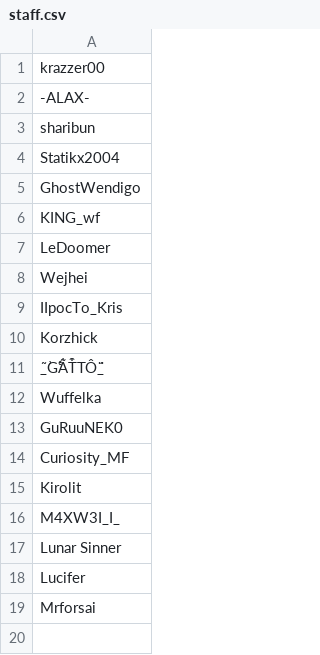
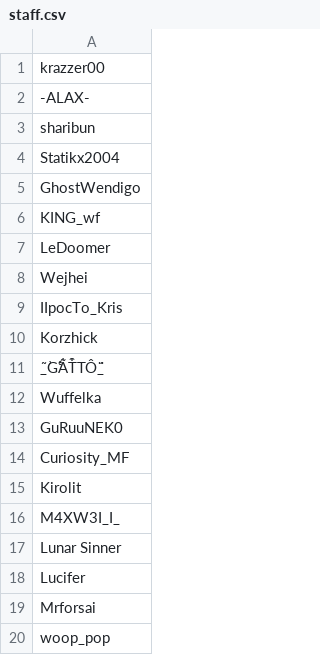
Before and after one commit to krazzer00/VRChat-RoleAccessControl, a CSV file: staff.csv, drawn as a sheet; the diff names each change by its address in the sheet, - before the commit and + after, or states it on an @@ line.

Commit message:
Update staff.csv

```diff
--- a/staff.csv
+++ b/staff.csv
+row 20: woop_pop
```
